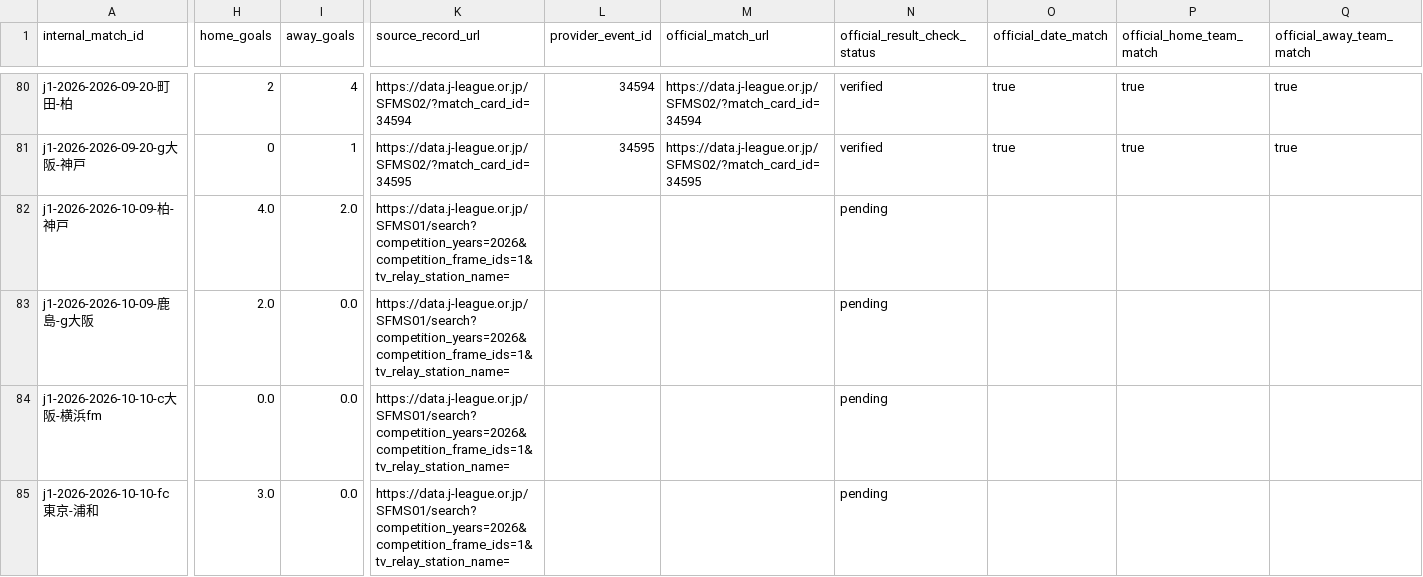
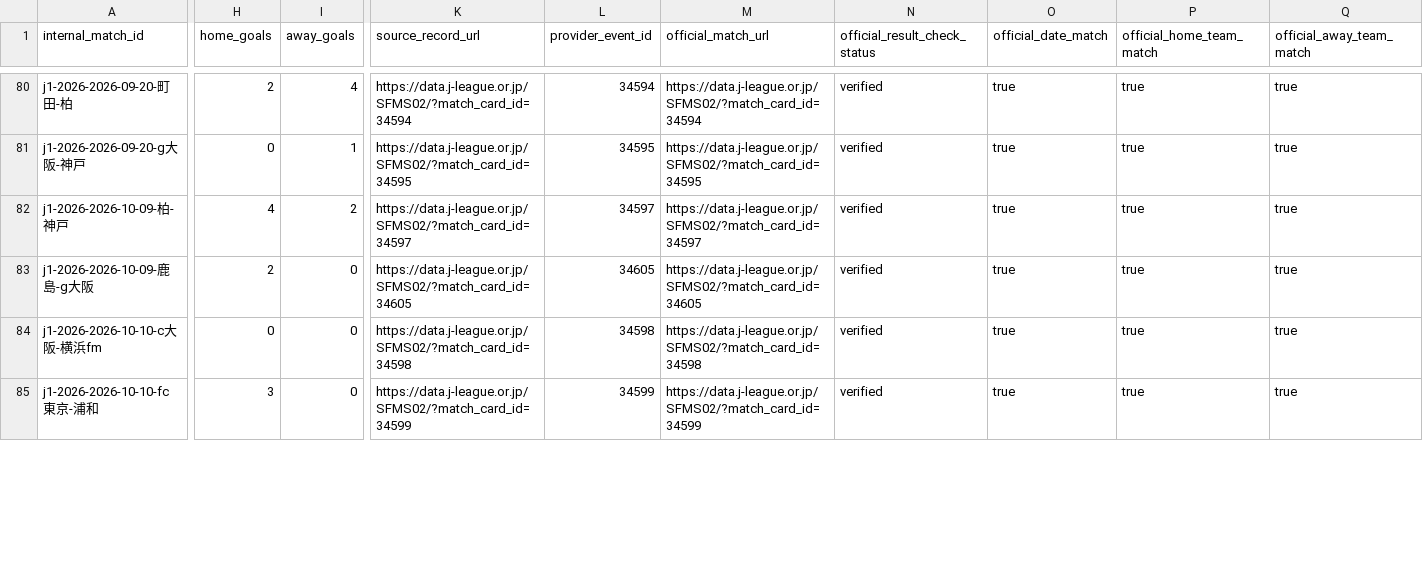
Before and after one commit to zj03204112-hub/-, a CSV file: data/season_match_detail/j1_2026_match_id_mapping.csv, drawn as a sheet; only a part is shown, gaps mark what is left out; the diff covers the shown part only; the diff names each change by its address in the sheet, - before the commit and + after, or states it on an @@ line.

Commit message:
Verify J1 2026/27 Oct 9-11 match records from official J.League Data Site

```diff
--- a/data/season_match_detail/j1_2026_match_id_mapping.csv
+++ b/data/season_match_detail/j1_2026_match_id_mapping.csv
-H82 (home_goals): 4.0
+H82 (home_goals): 4
-I82 (away_goals): 2.0
+I82 (away_goals): 2
-K82 (source_record_url): https://data.j-league.or.jp/SFMS01/search?competition_years=2026&competition_frame_ids=1&tv_relay_station_name=
+K82 (source_record_url): https://data.j-league.or.jp/SFMS02/?match_card_id=34597
-L82 (provider_event_id): (empty)
+L82 (provider_event_id): 34597
-M82 (official_match_url): (empty)
+M82 (official_match_url): https://data.j-league.or.jp/SFMS02/?match_card_id=34597
-N82:N85 (official_result_check_status): pending
+N82:N85 (official_result_check_status): verified
-O82:O85 (official_date_match): (empty)
+O82:O85 (official_date_match): true
-P82:P85 (official_home_team_match): (empty)
+P82:P85 (official_home_team_match): true
-Q82:Q85 (official_away_team_match): (empty)
+Q82:Q85 (official_away_team_match): true
-H83 (home_goals): 2.0
+H83 (home_goals): 2
-I83:I85 (away_goals): 0.0
+I83:I85 (away_goals): 0
-K83 (source_record_url): https://data.j-league.or.jp/SFMS01/search?competition_years=2026&competition_frame_ids=1&tv_relay_station_name=
+K83 (source_record_url): https://data.j-league.or.jp/SFMS02/?match_card_id=34605
-L83 (provider_event_id): (empty)
+L83 (provider_event_id): 34605
-M83 (official_match_url): (empty)
+M83 (official_match_url): https://data.j-league.or.jp/SFMS02/?match_card_id=34605
-H84 (home_goals): 0.0
+H84 (home_goals): 0
-K84 (source_record_url): https://data.j-league.or.jp/SFMS01/search?competition_years=2026&competition_frame_ids=1&tv_relay_station_name=
+K84 (source_record_url): https://data.j-league.or.jp/SFMS02/?match_card_id=34598
-L84 (provider_event_id): (empty)
+L84 (provider_event_id): 34598
-M84 (official_match_url): (empty)
+M84 (official_match_url): https://data.j-league.or.jp/SFMS02/?match_card_id=34598
-H85 (home_goals): 3.0
+H85 (home_goals): 3
-K85 (source_record_url): https://data.j-league.or.jp/SFMS01/search?competition_years=2026&competition_frame_ids=1&tv_relay_station_name=
+K85 (source_record_url): https://data.j-league.or.jp/SFMS02/?match_card_id=34599
-L85 (provider_event_id): (empty)
+L85 (provider_event_id): 34599
-M85 (official_match_url): (empty)
+M85 (official_match_url): https://data.j-league.or.jp/SFMS02/?match_card_id=34599
```
Also changed, not shown: 81 edited cells elsewhere in this file.
